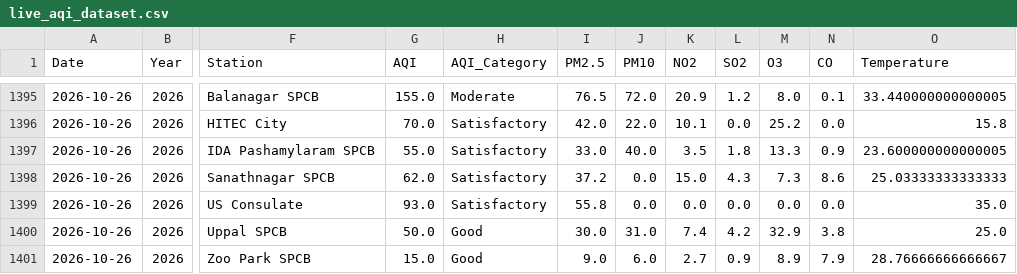
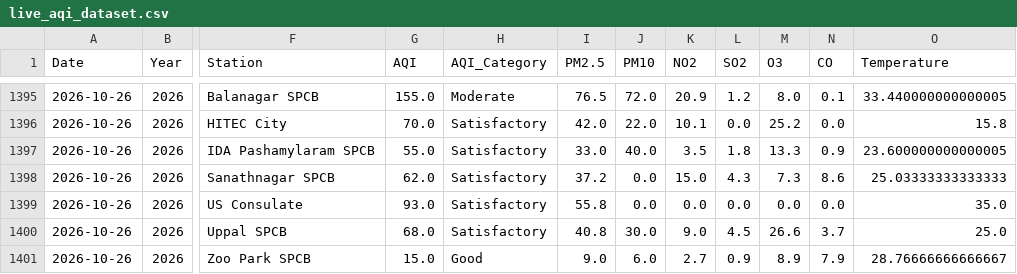
Before and after one commit to Rohan0639/Forecast, a CSV file: api/data/live_aqi_dataset.csv, drawn as a sheet; only a part is shown, gaps mark what is left out; the diff names each change by its address in the sheet, - before the commit and + after, or states it on an @@ line.

```diff
--- a/api/data/live_aqi_dataset.csv
+++ b/api/data/live_aqi_dataset.csv
-G1400 (AQI): 50.0
+G1400 (AQI): 68.0
-H1400 (AQI_Category): Good
+H1400 (AQI_Category): Satisfactory
-I1400 (PM2.5): 30.0
+I1400 (PM2.5): 40.8
-J1400 (PM10): 31.0
+J1400 (PM10): 30.0
-K1400 (NO2): 7.4
+K1400 (NO2): 9.0
-L1400 (SO2): 4.2
+L1400 (SO2): 4.5
-M1400 (O3): 32.9
+M1400 (O3): 26.6
-N1400 (CO): 3.8
+N1400 (CO): 3.7
```
Also changed, not shown: api/data/hyderabad_live_weather.csv.
